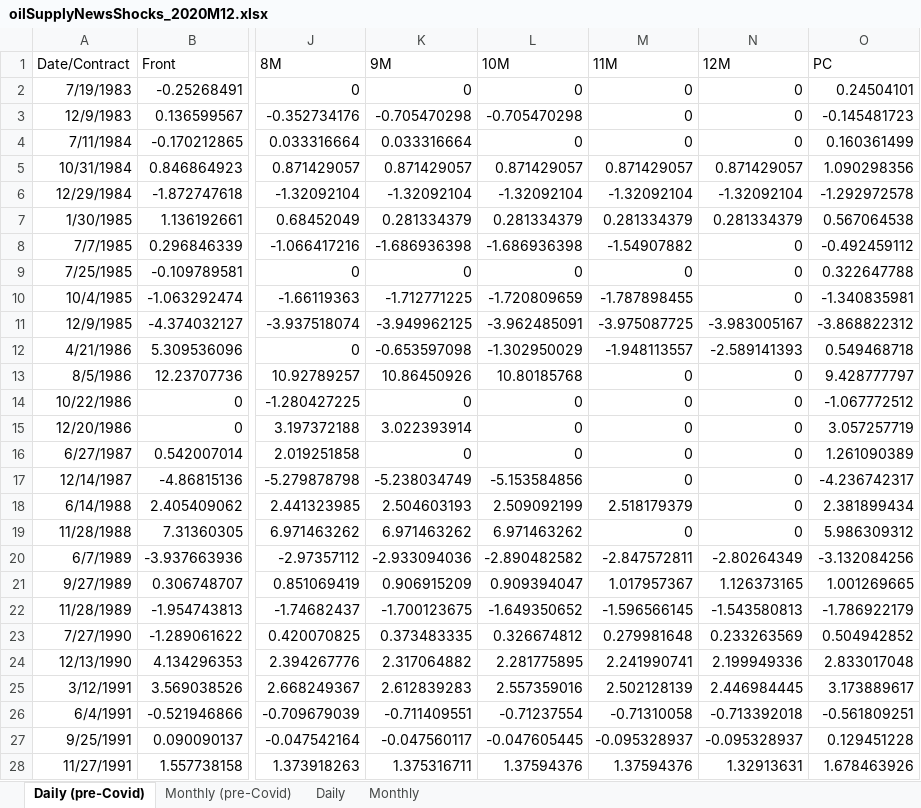
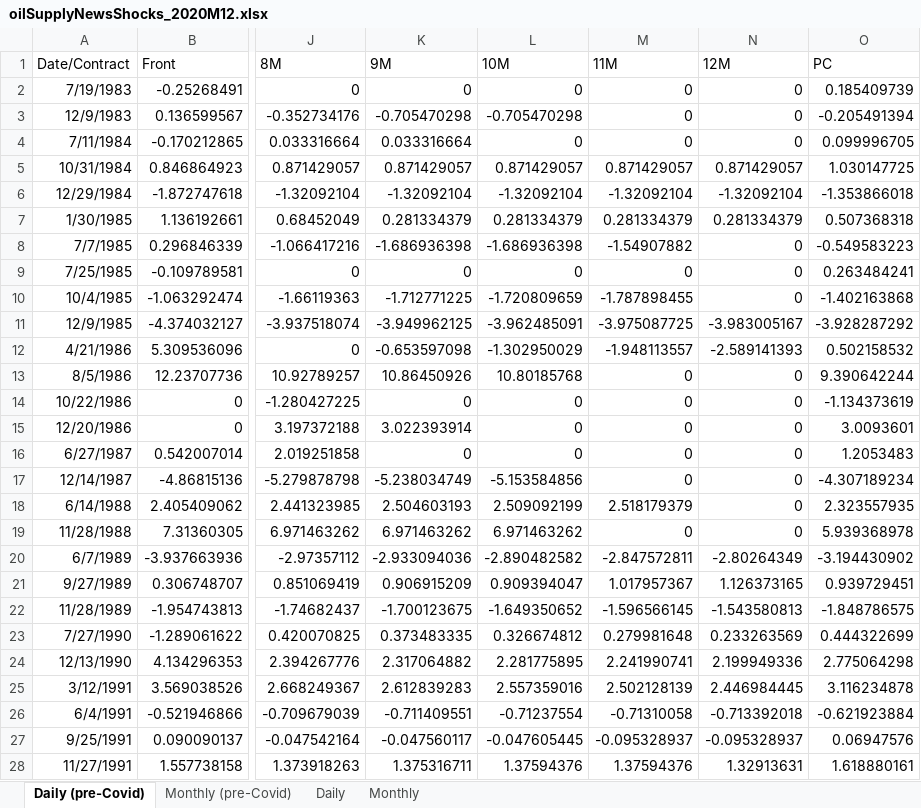
Before and after one commit to dkaenzig/oilsupplynews, an Excel workbook: oilSupplyNewsShocks_2020M12.xlsx, sheet Daily (pre-Covid), drawn as a sheet; only a part is shown, gaps mark what is left out; values as stored, in another font and other column widths than the file's, no borders; the diff covers the shown part only; the diff names each change by its address in the sheet, - before the commit and + after, or states it on an @@ line.

```diff
--- a/oilSupplyNewsShocks_2020M12.xlsx (sheet Daily (pre-Covid))
+++ b/oilSupplyNewsShocks_2020M12.xlsx (sheet Daily (pre-Covid))
-O2 (PC): 0.24504101
+O2 (PC): 0.185409739
-O3 (PC): -0.145481723
+O3 (PC): -0.205491394
-O4 (PC): 0.160361499
+O4 (PC): 0.099996705
-O5 (PC): 1.090298356
+O5 (PC): 1.030147725
-O6 (PC): -1.292972578
+O6 (PC): -1.353866018
-O7 (PC): 0.567064538
+O7 (PC): 0.507368318
-O8 (PC): -0.492459112
+O8 (PC): -0.549583223
-O9 (PC): 0.322647788
+O9 (PC): 0.263484241
-O10 (PC): -1.340835981
+O10 (PC): -1.402163868
-O11 (PC): -3.868822312
+O11 (PC): -3.928287292
-O12 (PC): 0.549468718
+O12 (PC): 0.502158532
-O13 (PC): 9.428777797
+O13 (PC): 9.390642244
-O14 (PC): -1.067772512
+O14 (PC): -1.134373619
-O15 (PC): 3.057257719
+O15 (PC): 3.0093601
-O16 (PC): 1.261090389
+O16 (PC): 1.2053483
-O17 (PC): -4.236742317
+O17 (PC): -4.307189234
-O18 (PC): 2.381899434
+O18 (PC): 2.323557935
-O19 (PC): 5.986309312
+O19 (PC): 5.939368978
-O20 (PC): -3.132084256
+O20 (PC): -3.194430902
-O21 (PC): 1.001269665
+O21 (PC): 0.939729451
-O22 (PC): -1.786922179
+O22 (PC): -1.848786575
-O23 (PC): 0.504942852
+O23 (PC): 0.444322699
-O24 (PC): 2.833017048
+O24 (PC): 2.775064298
-O25 (PC): 3.173889617
+O25 (PC): 3.116234878
-O26 (PC): -0.561809251
+O26 (PC): -0.621923884
-O27 (PC): 0.129451228
+O27 (PC): 0.06947576
-O28 (PC): 1.678463926
+O28 (PC): 1.618880161
```
Also changed, not shown: 5 removed rows and 96 edited cells elsewhere in this sheet, sheet Monthly (pre-Covid), oilSupplyNewsShocks_2017M12.xlsx, oilSupplyNewsShocks_2021M08.xlsx.
